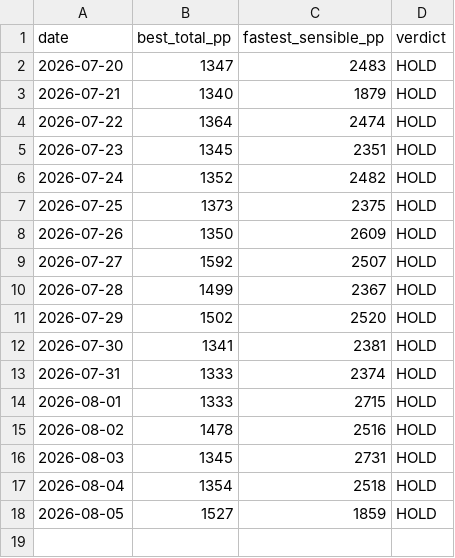
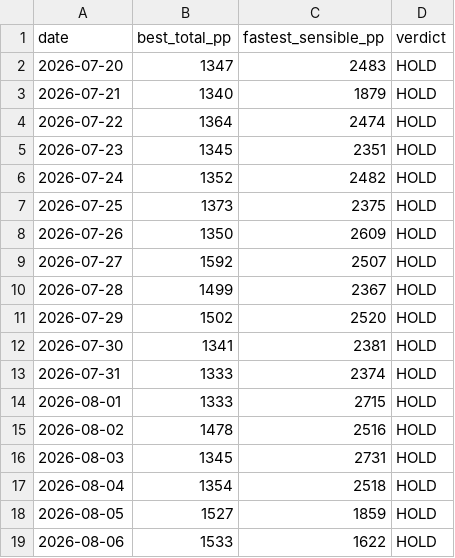
Before and after one commit to Jack-Wests/japan-flight-log, a CSV file: prices.csv, drawn as a sheet.

```diff
--- a/prices.csv
+++ b/prices.csv
@@ -18 +18,2 @@ date,best_total_pp,fastest_sensible_pp,verdict
 2026-08-05,1527,1859,HOLD
+2026-08-06,1533,1622,HOLD
```
Also changed, not shown: 7 other files.
